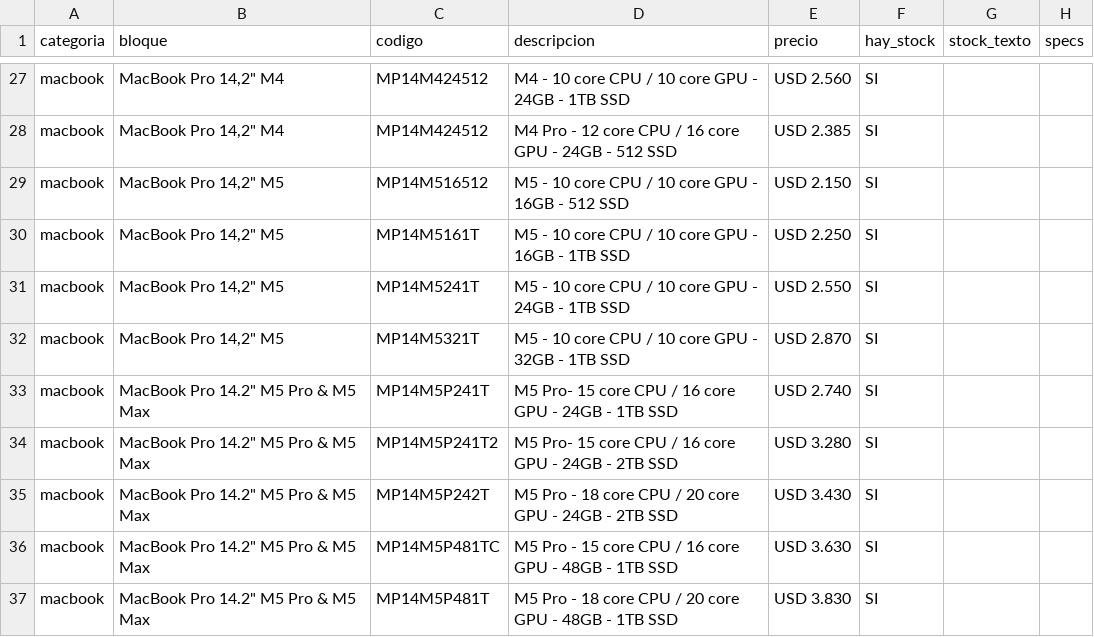
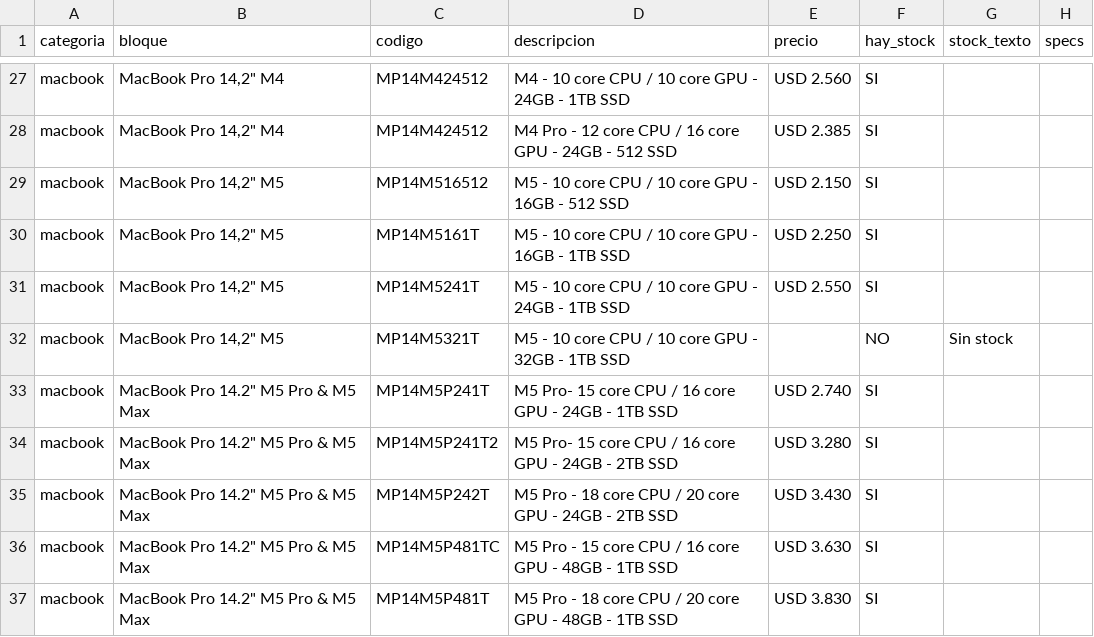
Before and after one commit to tptecno/catalogo, a CSV file: sync.csv, drawn as a sheet; only a part is shown, gaps mark what is left out.

Commit message:
Actualización de precios 01/10/2026 12:58

```diff
--- a/sync.csv
+++ b/sync.csv
@@ -31,3 +31,3 @@ macbook,"MacBook Pro 14,2"" M5",MP14M5161T,M5 - 10 core CPU / 10 core GPU - 16GB
 macbook,"MacBook Pro 14,2"" M5",MP14M5241T,M5 - 10 core CPU / 10 core GPU - 24GB - 1TB SSD,USD 2.550,SI,,
-macbook,"MacBook Pro 14,2"" M5",MP14M5321T,M5 - 10 core CPU / 10 core GPU - 32GB - 1TB SSD,USD 2.870,SI,,
+macbook,"MacBook Pro 14,2"" M5",MP14M5321T,M5 - 10 core CPU / 10 core GPU - 32GB - 1TB SSD,,NO,Sin stock,
 macbook,"MacBook Pro 14.2"" M5 Pro & M5 Max",MP14M5P241T,M5 Pro- 15 core CPU / 16 core GPU - 24GB - 1TB SSD,USD 2.740,SI,,
```
Also changed, not shown: 4 other files.
